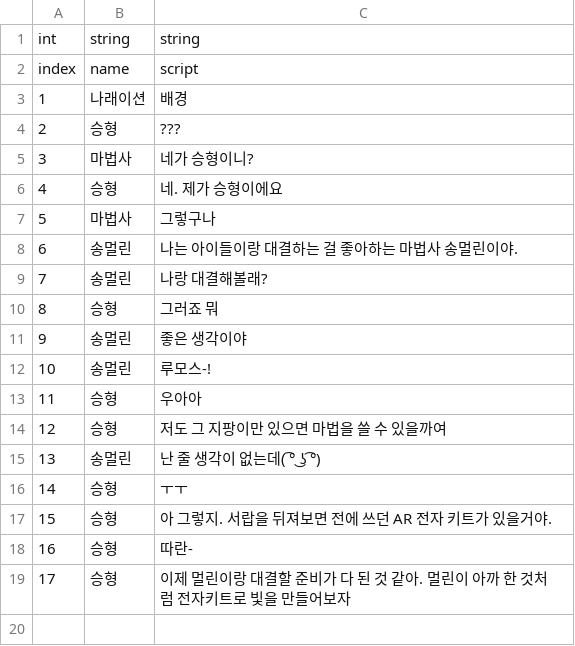
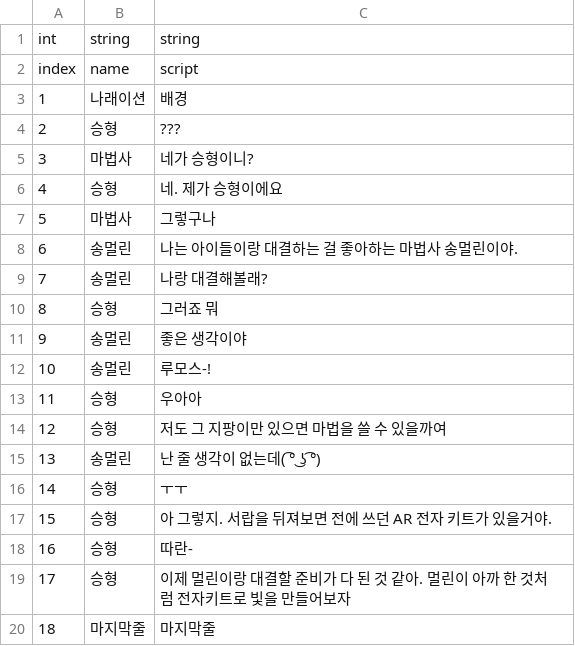
Before and after one commit to ryan2414/cARdKit, a CSV file: Assets/Resources/Table.CSV, drawn as a sheet; the diff names each change by its address in the sheet, - before the commit and + after, or states it on an @@ line.

```diff
--- a/Assets/Resources/Table.CSV
+++ b/Assets/Resources/Table.CSV
+row 20: 18 | 마지막줄 | 마지막줄
```
Also changed, not shown: 16 other files.
